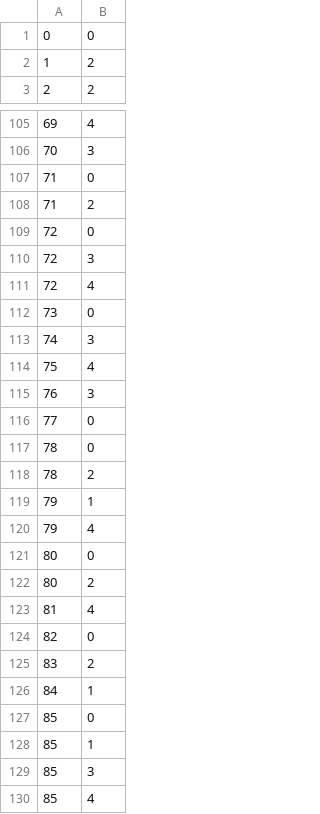
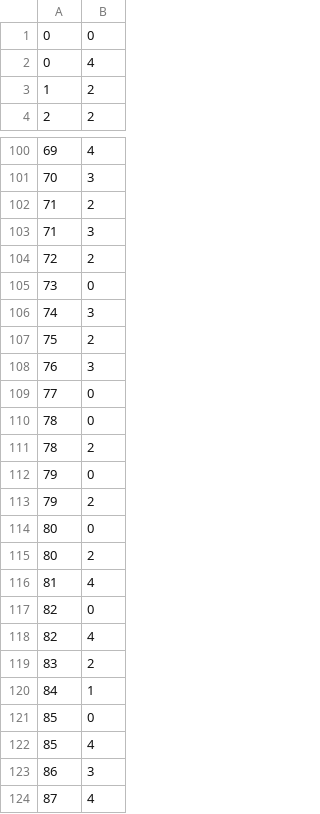
Before and after one commit to dbountouridis/siren, a CSV file: temp/users_attributes.csv, drawn as a sheet; only a part is shown, gaps mark what is left out; the shorter side is filled out with more unchanged rows; the diff covers the shown part only.

```diff
--- a/temp/users_attributes.csv
+++ b/temp/users_attributes.csv
@@ -1,2 +1,3 @@
 0,0
+0,4
 1,2
@@ -106,10 +101,8 @@
 70,3
-71,0
 71,2
-72,0
-72,3
-72,4
+71,3
+72,2
 73,0
 74,3
-75,4
+75,2
 76,3
@@ -118,4 +111,4 @@
 78,2
-79,1
-79,4
+79,0
+79,2
 80,0
@@ -124,2 +117,3 @@
 82,0
+82,4
 83,2
@@ -127,4 +121,2 @@
 85,0
-85,1
-85,3
 85,4
```
Also changed, not shown: 9 added rows, 15 removed rows and 5 edited cells elsewhere in this file, temp/items_attributes.csv, 4 other files.
